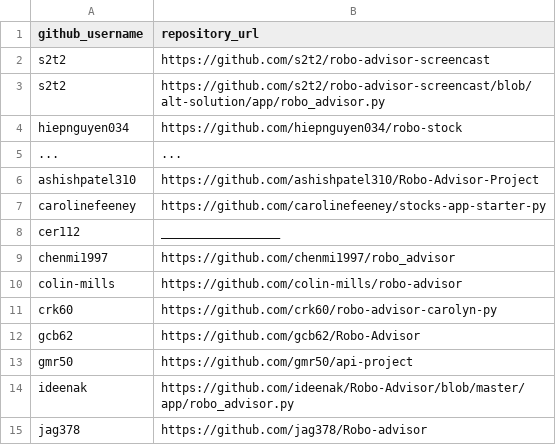
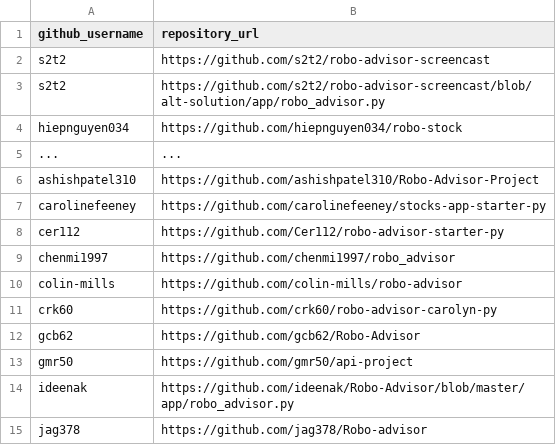
Before and after one commit to prof-rossetti/georgetown-opim-243-201901, a CSV file: projects/robo-advisor/submissions.csv, drawn as a sheet; only a part is shown.

Commit message:
update submissions (#134)
* Update submissions.csv

* submission shopping cart

* Update submissions.csv

* Update submissions.csv

* Update submissions.csv

```diff
--- a/projects/robo-advisor/submissions.csv
+++ b/projects/robo-advisor/submissions.csv
@@ -7,3 +7,3 @@ ashishpatel310, https://github.com/ashishpatel310/Robo-Advisor-Project
 carolinefeeney, https://github.com/carolinefeeney/stocks-app-starter-py
-cer112, _________________
+cer112, https://github.com/Cer112/robo-advisor-starter-py
 chenmi1997, https://github.com/chenmi1997/robo_advisor
```
